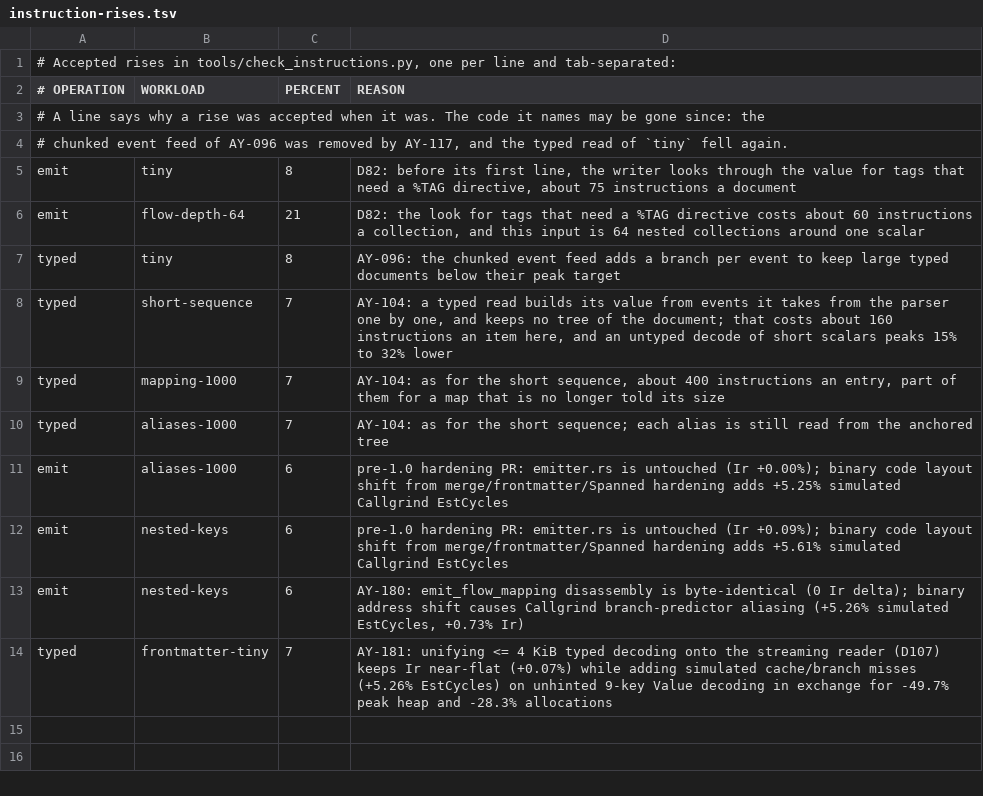
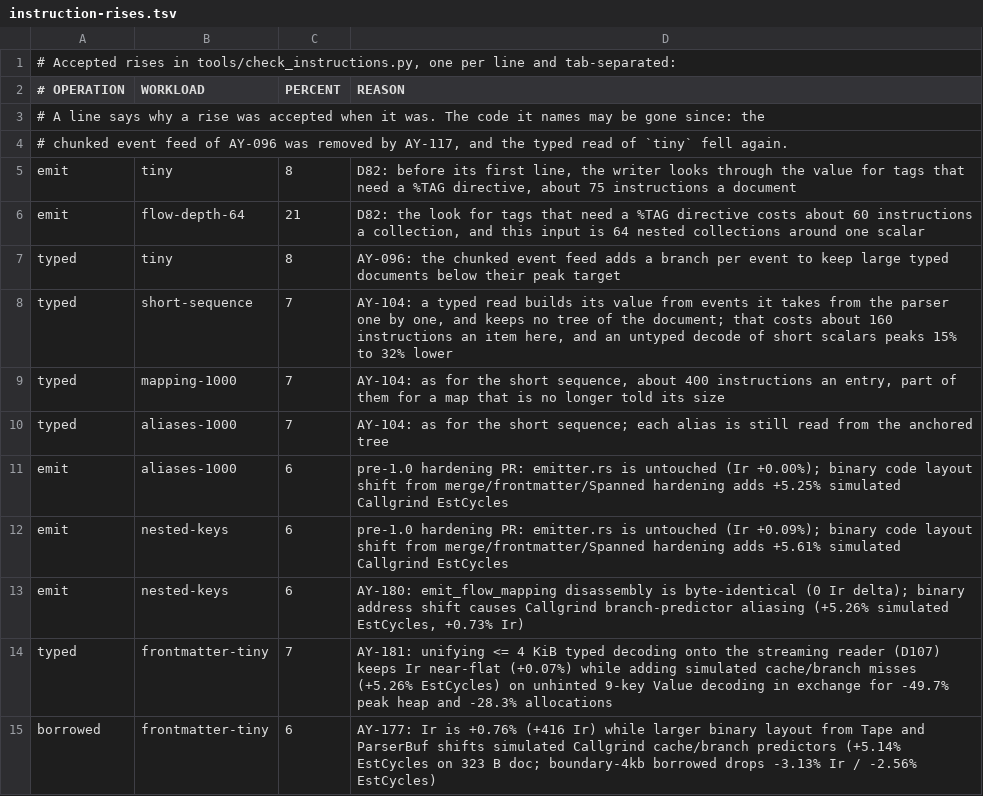
Before and after one commit to asamarts/ayaml, a TSV file: tools/instruction-rises.tsv, drawn as a sheet.

Commit message:
feat(ayaml): add flat-array Tape DOM and reusable ParserBuf scratch APIs (AY-177)
- Design and document future-proof opaque Tape<'a>, TapeDocuments<'a>, TapeRef<'t, 'a>,
  #[non_exhaustive] TapeKind, sealed tape::Index, and ParserBuf APIs (docs/decisions.md D108).
- Implement read-only 16-byte packed flat-array Tape DOM with zero-copy &'a str borrowing,
  single decoded bump buffer, overflow span side-table, pre-copy alias budget and depth
  enforcement, SipHash-1-3 duplicate-key detection, merge_keys support, and serde::Deserializer<'de>
  supporting zero-copy &'de str and Spanned<T>.
- Add opaque ParserBuf pooling scanner, line-window, continuation, duplicate-key, and recycled
  tape buffers across parse_tape*_in, parse_value*_in, parse_documents*_in, from_str*_in,
  compat::from_str*_in, and Tape::recycle_into with bounded outlier clamping and panic-safe return.
- Cut cold frontmatter-tiny allocations from 39 to 4 (0 with warm ParserBuf + recycle_into),
  cluster-manifests from 2,726 to 17 (0 warm+recycled), and openapi-spec from 15,197 to 19
  (3 warm+recycled) under #![forbid(unsafe_code)].
- Wire YAML Test Suite conformance (405/405, tape=309/309), RFC 8259 JSON oracle, proptest,
  limit_consistency, masked_errors, in_child! adversarial DoS, api_freeze, Miri, Kani (32/32),
  fuzz harnesses, memcount JSONL modes, and ayaml-bench throughput benchmarks.

```diff
--- a/tools/instruction-rises.tsv
+++ b/tools/instruction-rises.tsv
@@ -14 +14,2 @@ emit	nested-keys	6	AY-180: emit_flow_mapping disassembly is byte-identical (0 Ir
 typed	frontmatter-tiny	7	AY-181: unifying <= 4 KiB typed decoding onto the streaming reader (D107) keeps Ir near-flat (+0.07%) while adding simulated cache/branch misses (+5.26% EstCycles) on unhinted 9-key Value decoding in exchange for -49.7% peak heap and -28.3% allocations
+borrowed	frontmatter-tiny	6	AY-177: Ir is +0.76% (+416 Ir) while larger binary layout from Tape and ParserBuf shifts simulated Callgrind cache/branch predictors (+5.14% EstCycles on 323 B doc; boundary-4kb borrowed drops -3.13% Ir / -2.56% EstCycles)
```
Also changed, not shown: 42 other files.
